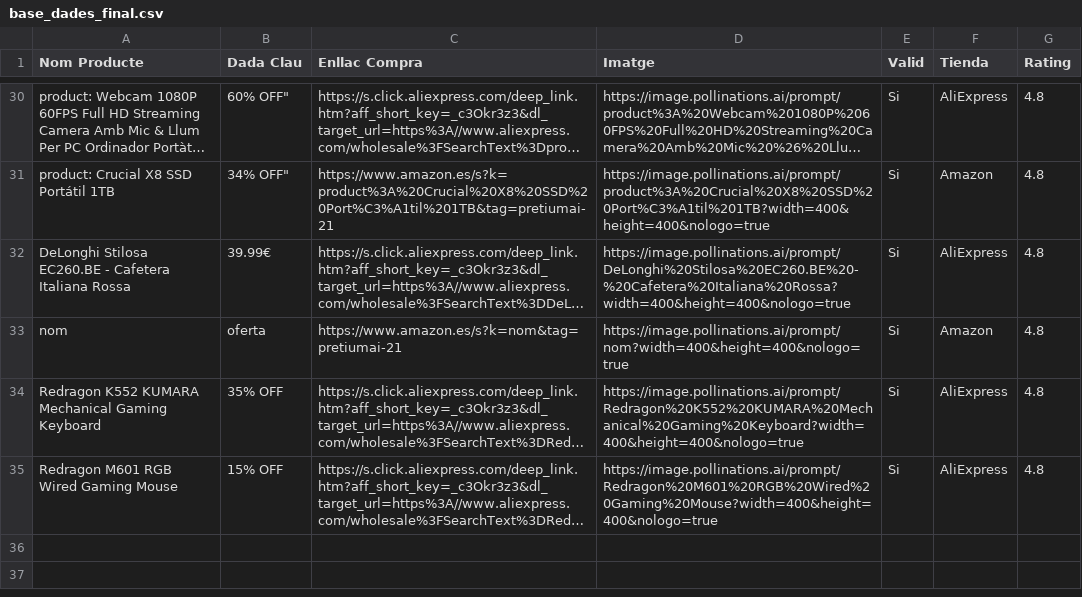
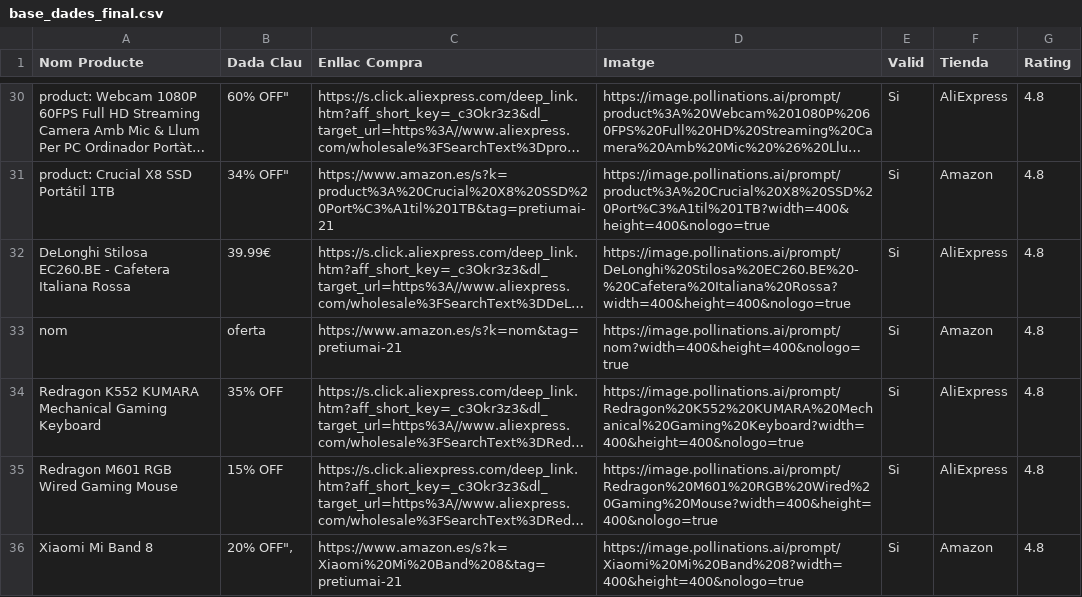
Before and after one commit to PretiumAI/pretiumai-shop, a CSV file: base_dades_final.csv, drawn as a sheet; only a part is shown, gaps mark what is left out; long unchanged cells end in …; the diff names each change by its address in the sheet, - before the commit and + after, or states it on an @@ line.

```diff
--- a/base_dades_final.csv
+++ b/base_dades_final.csv
+row 36: Xiaomi Mi Band 8 | 20% OFF", | https://www.amazon.es/s?k=Xiaomi%20Mi%20Band%208&tag=pretiumai-21 | https://image.pollinations.ai/prompt/Xiaomi%20Mi%20Band%208?width=400&height=400&nologo=true | Si | Amazon | 4.8
```
Also changed, not shown: 1 other file.
